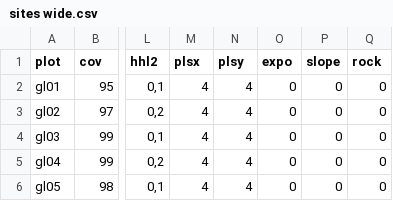
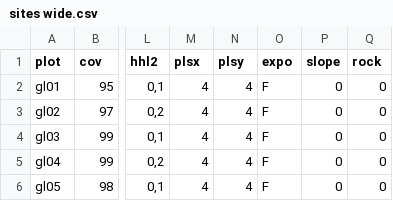
Before and after one commit to kardinal-eros/vegsoup-data, a CSV file: glanegg dta/sites wide.csv, drawn as a sheet; only a part is shown, gaps mark what is left out; the diff names each change by its address in the sheet, - before the commit and + after, or states it on an @@ line.

Commit message:
changed expo '0' (zero) to 'F' (flat)

```diff
--- a/glanegg dta/sites wide.csv
+++ b/glanegg dta/sites wide.csv
-O2:O6 (expo): 0
+O2:O6 (expo): F
```
Also changed, not shown: 2 other files.
